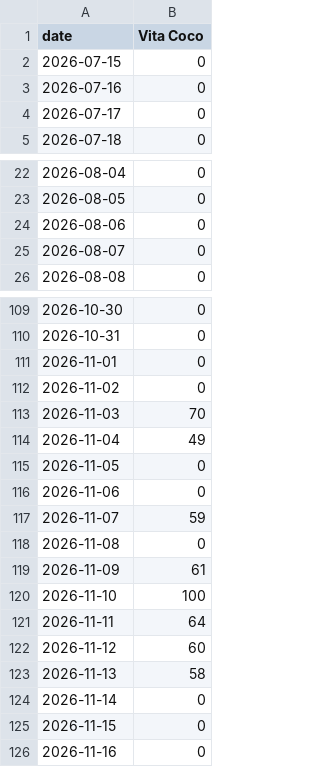
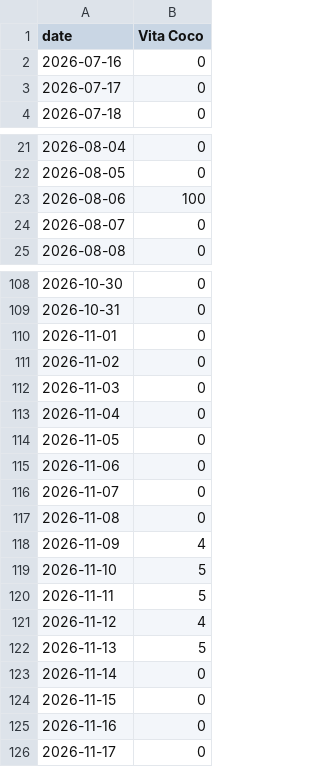
Before and after one commit to bgxhy/social-information-investors, a CSV file: data/trends/Vita_Coco_shop.csv, drawn as a sheet; only a part is shown, gaps mark what is left out.

```diff
--- a/data/trends/Vita_Coco_shop.csv
+++ b/data/trends/Vita_Coco_shop.csv
@@ -1,3 +1,2 @@
 date,Vita Coco
-2026-07-15,0
 2026-07-16,0
@@ -23,3 +22,3 @@ date,Vita Coco
 2026-08-05,0
-2026-08-06,0
+2026-08-06,100
 2026-08-07,0
@@ -112,13 +111,13 @@ date,Vita Coco
 2026-11-02,0
-2026-11-03,70
-2026-11-04,49
+2026-11-03,0
+2026-11-04,0
 2026-11-05,0
 2026-11-06,0
-2026-11-07,59
+2026-11-07,0
 2026-11-08,0
-2026-11-09,61
-2026-11-10,100
-2026-11-11,64
-2026-11-12,60
-2026-11-13,58
+2026-11-09,4
+2026-11-10,5
+2026-11-11,5
+2026-11-12,4
+2026-11-13,5
 2026-11-14,0
@@ -126 +125,2 @@ date,Vita Coco
 2026-11-16,0
+2026-11-17,0
```
Also changed, not shown: data/signals.csv, data/trends/Beyond_Meat_web.csv, 37 other files.
